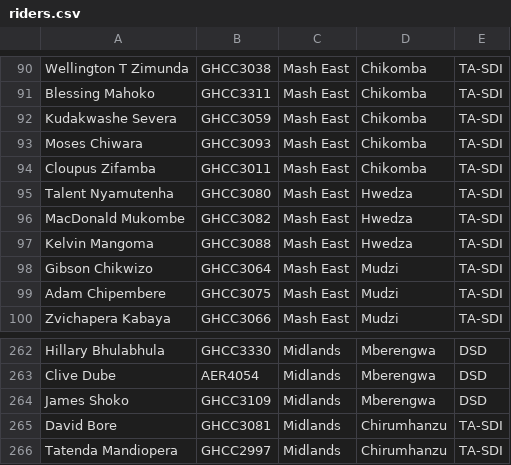
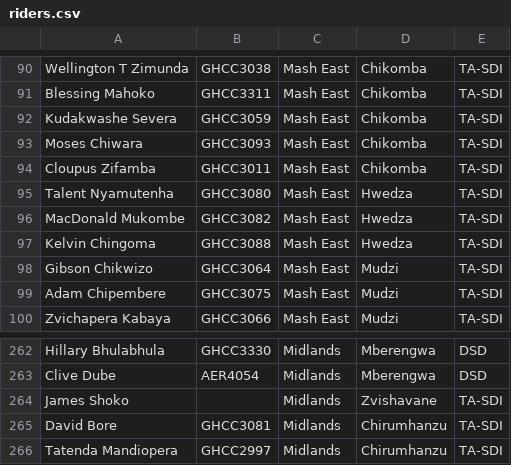
Before and after one commit to kastel21/rider, a CSV file: riders.csv, drawn as a sheet; only a part is shown, gaps mark what is left out.

Commit message:
download all riders fix

```diff
--- a/riders.csv
+++ b/riders.csv
@@ -96,3 +96,3 @@ Talent Nyamutenha,GHCC3080,Mash East,Hwedza,TA-SDI
 MacDonald Mukombe,GHCC3082,Mash East,Hwedza,TA-SDI
-Kelvin Mangoma,GHCC3088,Mash East,Hwedza,TA-SDI
+Kelvin Chingoma,GHCC3088,Mash East,Hwedza,TA-SDI
 Gibson Chikwizo,GHCC3064,Mash East,Mudzi,TA-SDI
@@ -263,3 +263,3 @@ Hillary Bhulabhula,GHCC3330,Midlands,Mberengwa,DSD
 Clive Dube,AER4054,Midlands,Mberengwa,DSD
-James Shoko,GHCC3109,Midlands,Mberengwa,DSD
+James Shoko,,Midlands,Zvishavane,TA-SDI
 David Bore,GHCC3081,Midlands,Chirumhanzu,TA-SDI
```
Also changed, not shown: 9 other files.
